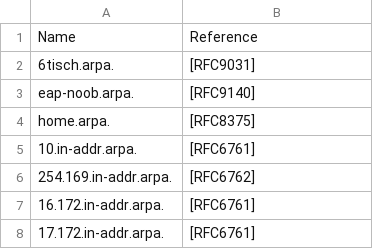
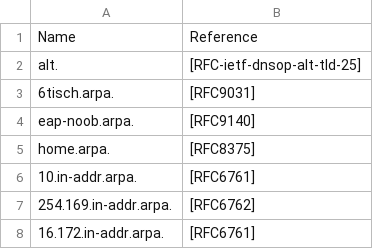
Before and after one commit to certlint/certlint, a CSV file: data/special-use-domain.csv, drawn as a sheet; only a part is shown; the shorter side is filled out with more unchanged rows.

```diff
--- a/data/special-use-domain.csv
+++ b/data/special-use-domain.csv
@@ -1,2 +1,3 @@
 Name,Reference
+alt.,[RFC-ietf-dnsop-alt-tld-25]
 6tisch.arpa.,[RFC9031]
```
Also changed, not shown: data/newgtlds.csv, 2 other files.
